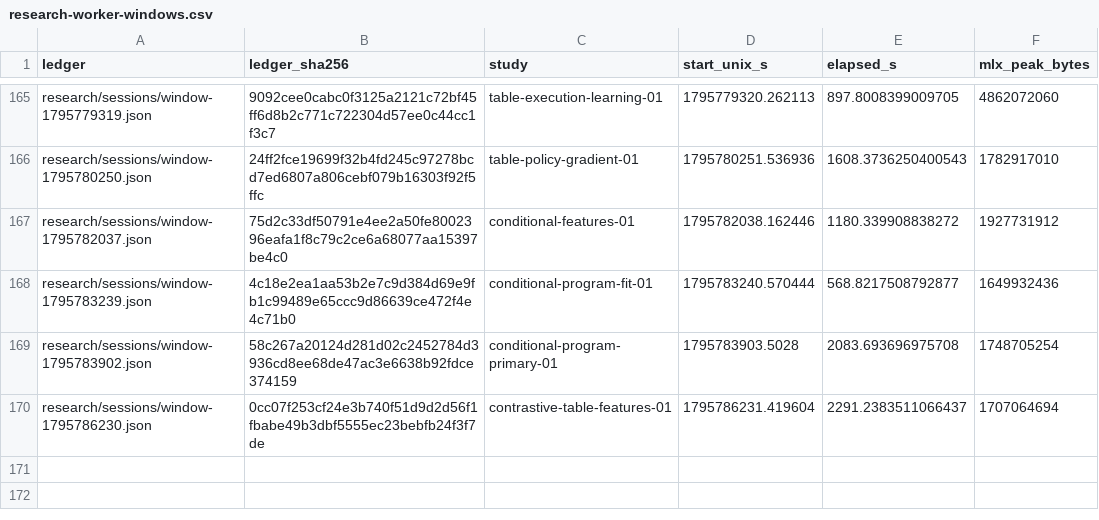
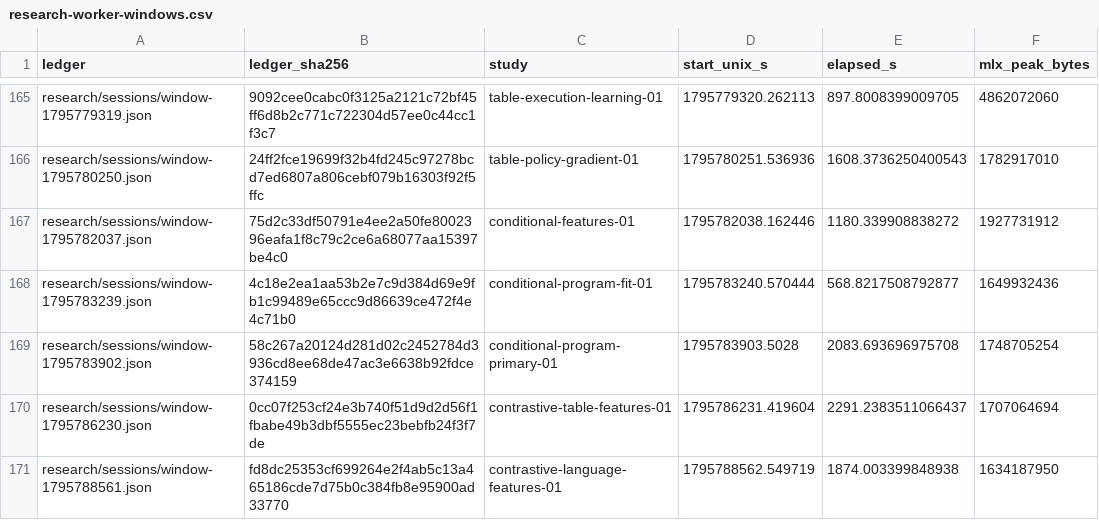
Before and after one commit to lukifer23/LoopQwen-MLX, a CSV file: paper/research-worker-windows.csv, drawn as a sheet; only a part is shown, gaps mark what is left out; the diff names each change by its address in the sheet, - before the commit and + after, or states it on an @@ line.

Commit message:
Report native language extraction, full-file reconstruction and observed group exposures

```diff
--- a/paper/research-worker-windows.csv
+++ b/paper/research-worker-windows.csv
+row 171: research/sessions/window-1795788561.json | fd8dc25353cf699264e2f4ab5c13a465186cde7d75b0c384fb8e95900ad33770 | contrastive-language-features-01 | 1795788562.549719 | 1874.003399848938 | 1634187950
```
Also changed, not shown: paper/contrastive-world-exposure.csv, paper/research-scope.csv, 8 other files.
